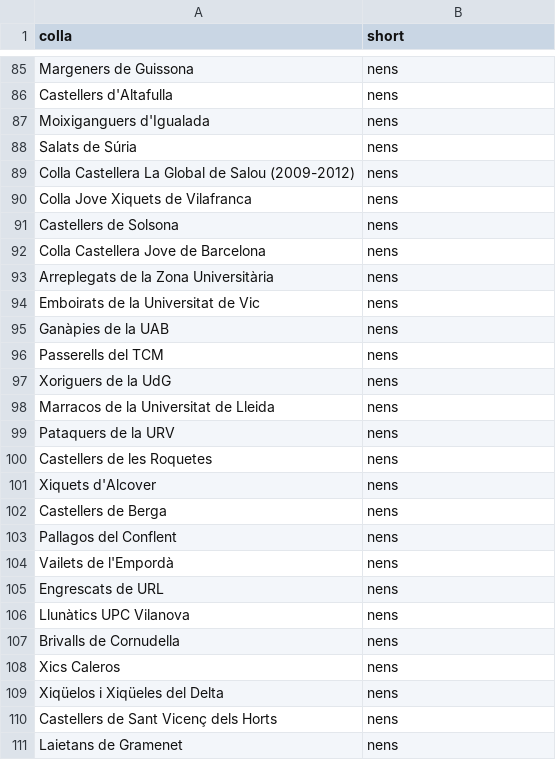
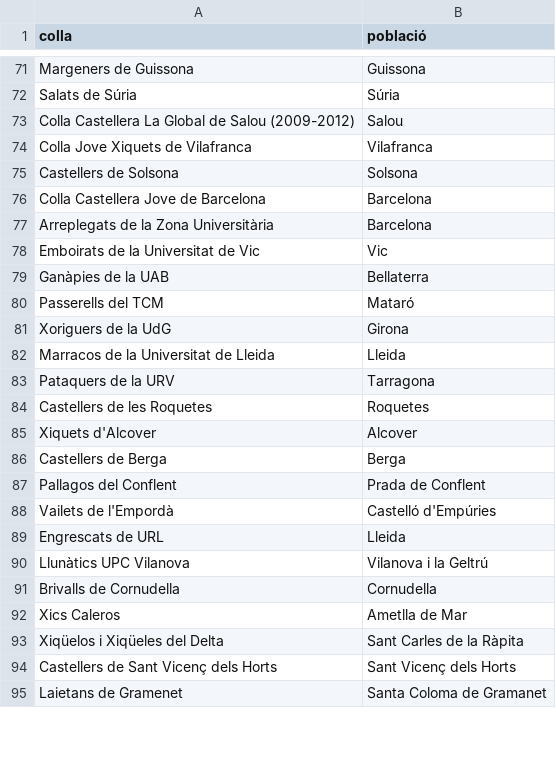
Before and after one commit to xguardi/db_castells, a CSV file: data/colles.csv, drawn as a sheet; only a part is shown, gaps mark what is left out; removed rows and columns are numbered as before the commit, all else as after; the diff covers the shown part only; the diff names each change by its address in the sheet, - before the commit and + after, or states it on an @@ line.

```diff
--- a/data/colles.csv
+++ b/data/colles.csv
-B1: short
+B1: població
-B71 (població): nens
+B71 (població): Guissona
-row 86: Castellers d'Altafulla | nens
-row 87: Moixiganguers d'Igualada | nens
-B72 (població): nens
+B72 (població): Súria
-B73 (població): nens
+B73 (població): Salou
-B74 (població): nens
+B74 (població): Vilafranca
-B75 (població): nens
+B75 (població): Solsona
-B76:B77 (població): nens
+B76:B77 (població): Barcelona
-B78 (població): nens
+B78 (població): Vic
-B79 (població): nens
+B79 (població): Bellaterra
-B80 (població): nens
+B80 (població): Mataró
-B81 (població): nens
+B81 (població): Girona
-B82 (població): nens
+B82 (població): Lleida
-B83 (població): nens
+B83 (població): Tarragona
-B84 (població): nens
+B84 (població): Roquetes
-B85 (població): nens
+B85 (població): Alcover
-B86 (població): nens
+B86 (població): Berga
-B87 (població): nens
+B87 (població): Prada de Conflent
-B88 (població): nens
+B88 (població): Castelló d'Empúries
-B89 (població): nens
+B89 (població): Lleida
-B90 (població): nens
+B90 (població): Vilanova i la Geltrú
-B91 (població): nens
+B91 (població): Cornudella
-B92 (població): nens
+B92 (població): Ametlla de Mar
-B93 (població): nens
+B93 (població): Sant Carles de la Ràpita
-B94 (població): nens
+B94 (població): Sant Vicenç dels Horts
-B95 (població): nens
+B95 (població): Santa Coloma de Gramanet
```
Also changed, not shown: 14 added rows, 28 removed rows and 80 edited cells elsewhere in this file, 3 other files.
